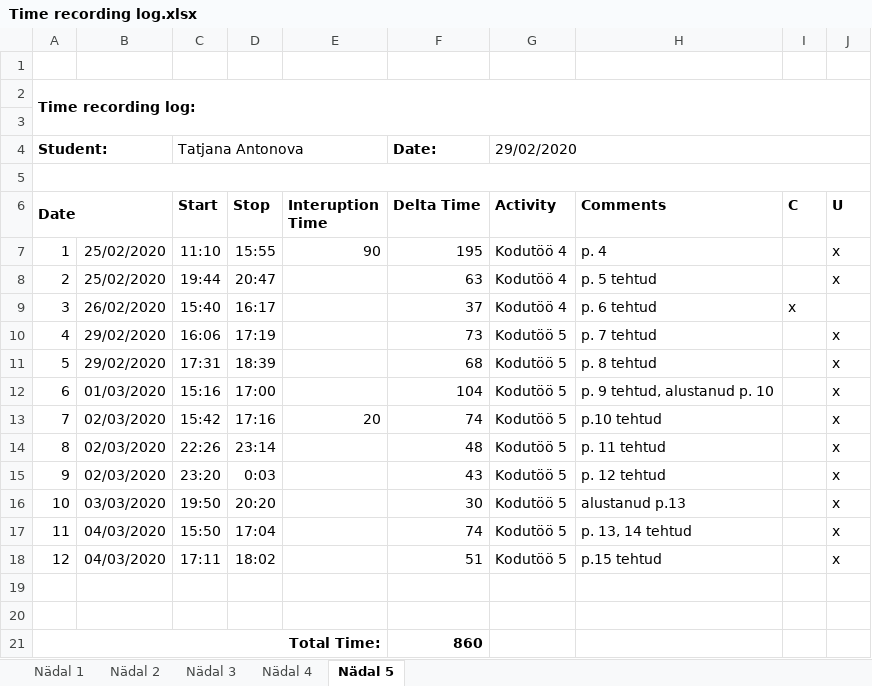
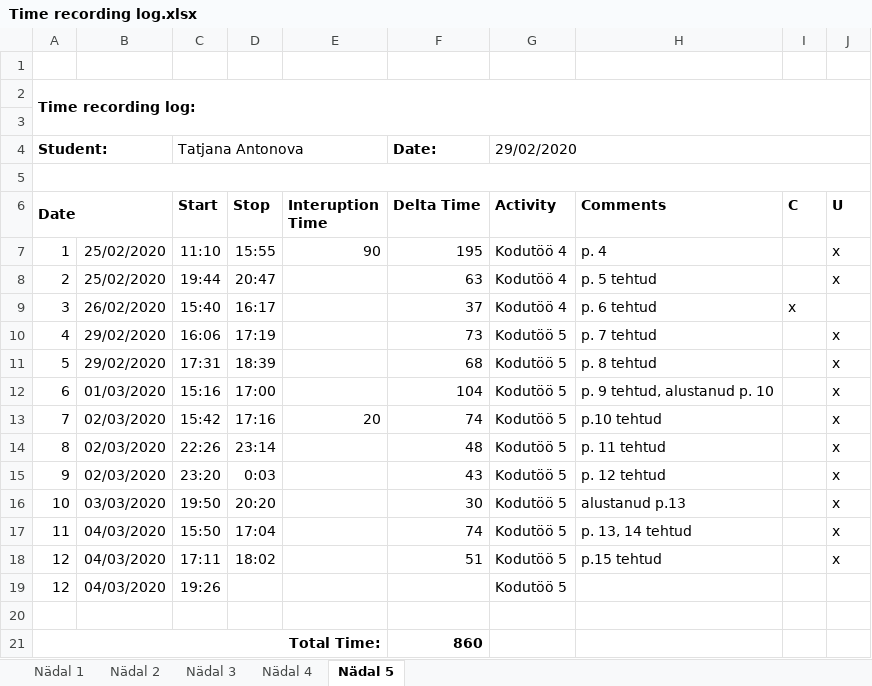
Before and after one commit to TatjanaAntonova/Homework4, an Excel workbook: Time recording log.xlsx, sheet Nädal 5, drawn as a sheet; values as stored, in another font and other column widths than the file's, no borders; the diff names each change by its address in the sheet, - before the commit and + after, or states it on an @@ line.

```diff
--- a/Time recording log.xlsx (sheet Nädal 5)
+++ b/Time recording log.xlsx (sheet Nädal 5)
-row 19: (empty)
+row 19: 12 | 04/03/2020 | 19:26 |  |  |  | Kodutöö 5
```
Also changed, not shown: 1 other file.
